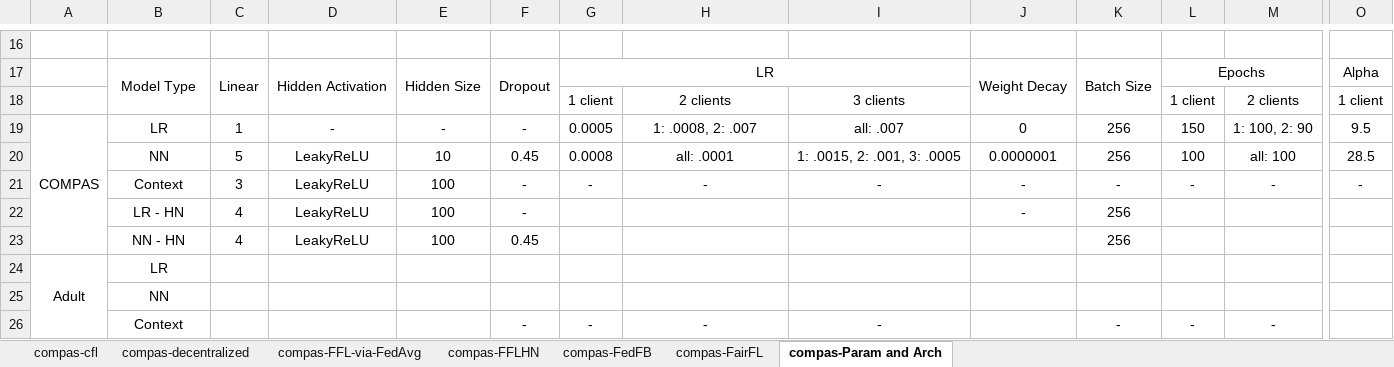
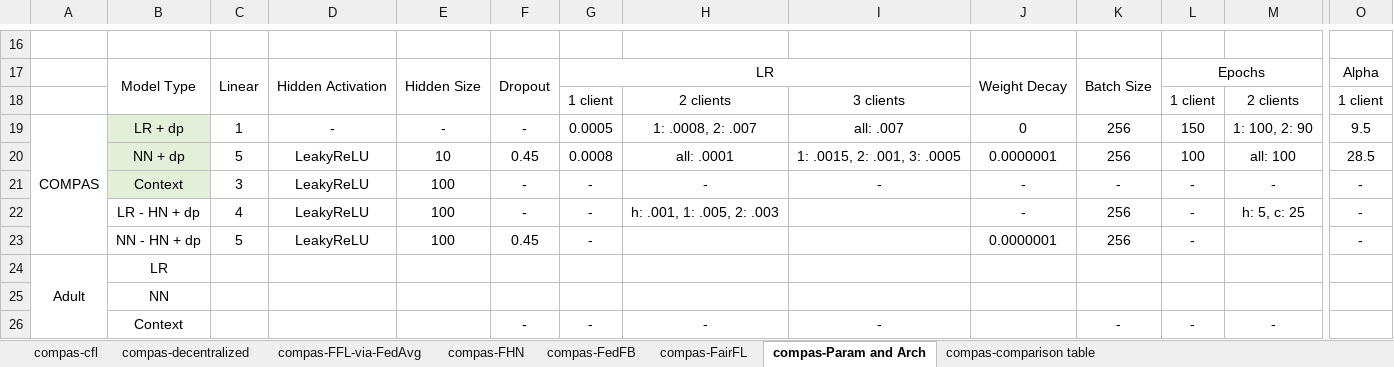
Before and after one commit to alycia-noel/Robust-PFL-Under-Fairness-Heterogeneity, an Excel workbook: experiments/compas/results/all_results.xlsx, sheet compas-Param and Arch, drawn as a sheet; only a part is shown, gaps mark what is left out; values as stored, in another font and other column widths than the file's, no borders; removed rows and columns are numbered as before the commit, all else as after; rows hold the shown columns only; the diff covers the shown part only; the diff names each change by its address in the sheet, - before the commit and + after, or states it on an @@ line.

```diff
--- a/experiments/compas/results/all_results.xlsx (sheet compas-Param and Arch)
+++ b/experiments/compas/results/all_results.xlsx (sheet compas-Param and Arch)
-sheet tab: compas-FFLHN
+sheet tab: compas-FHN
+sheet tab: compas-comparison table
-B19: LR
+B19: LR + dp
-B19:B21 fill: none
+B19:B21 fill: #E2F0D9
-B20: NN
+B20: NN + dp
-B22: LR - HN
+B22: LR - HN + dp
-G22: (empty)
+G22: -
-H22: (empty)
+H22: h: .001, 1: .005, 2: .003
-L22: (empty)
+L22: -
-M22: (empty)
+M22: h: 5, c: 25
-O22: (empty)
+O22: -
-row 23:  | NN - HN | 4 | LeakyReLU | 100 | 0.45 |  |  |  |  | 256
+row 23:  | NN - HN + dp | 5 | LeakyReLU | 100 | 0.45 | - |  |  | 0.0000001 | 256 | - |  | -
```
Also changed, not shown: 2 added rows, 2 removed rows, 20 edited cells, cell formats and merged cells elsewhere in this sheet, sheet compas-FHN, hidden cells.
